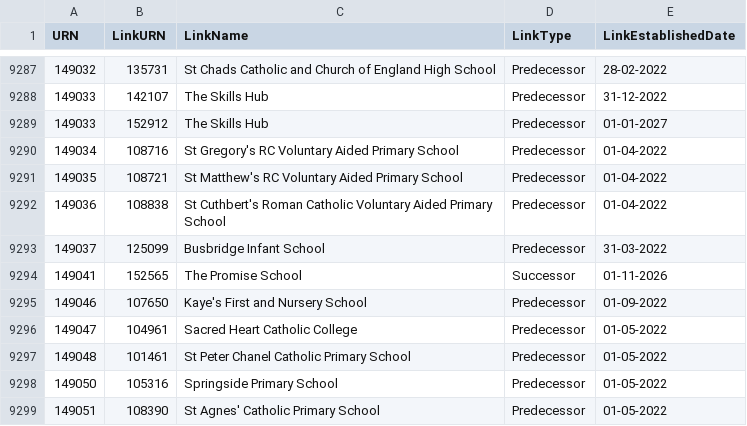
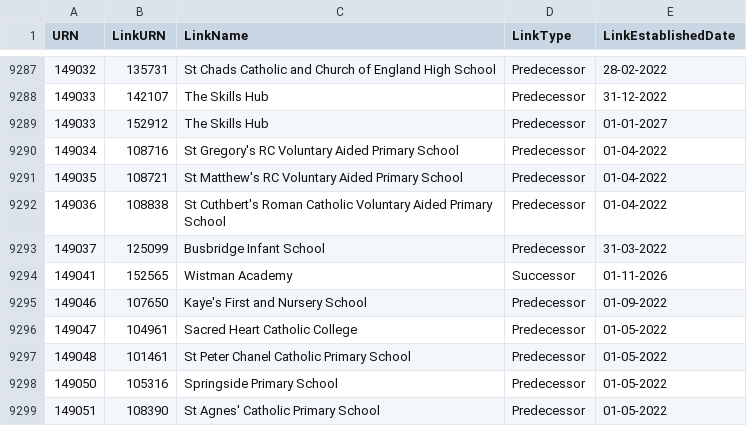
Before and after one commit to aircury/public-uk-education-data, a CSV file: edubase/academies-and-free-schools/links_edubaseallacademiesandfree.csv, drawn as a sheet; only a part is shown, gaps mark what is left out.

Commit message:
[Cron] Updated Edubase

```diff
--- a/edubase/academies-and-free-schools/links_edubaseallacademiesandfree.csv
+++ b/edubase/academies-and-free-schools/links_edubaseallacademiesandfree.csv
@@ -9293,3 +9293,3 @@
 149037,125099,"Busbridge Infant School","Predecessor","31-03-2022"
-149041,152565,"The Promise School","Successor","01-11-2026"
+149041,152565,"Wistman Academy","Successor","01-11-2026"
 149046,107650,"Kaye's First and Nursery School","Predecessor","01-09-2022"
```
Also changed, not shown: edubase/state-funded/links_edubaseallstatefunded.csv, 11 other files.
